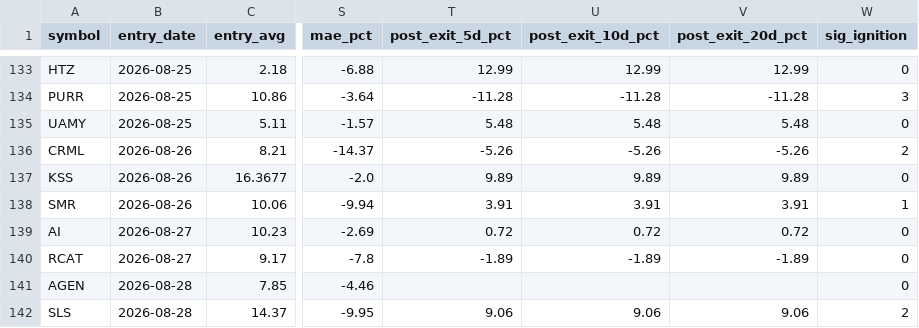
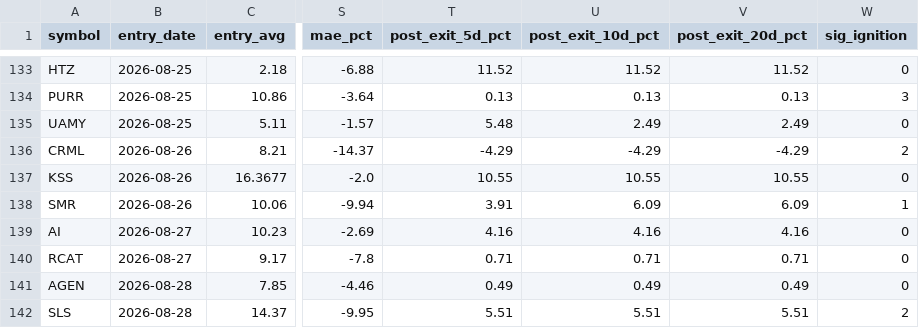
Before and after one commit to maciejmikulewiczpl-ux/Trading, a CSV file: logs/lottery_trade_ledger.csv, drawn as a sheet; only a part is shown, gaps mark what is left out; the diff covers the shown part only; the diff names each change by its address in the sheet, - before the commit and + after, or states it on an @@ line.

```diff
--- a/logs/lottery_trade_ledger.csv
+++ b/logs/lottery_trade_ledger.csv
-T133 (post_exit_5d_pct): 12.99
+T133 (post_exit_5d_pct): 11.52
-U133 (post_exit_10d_pct): 12.99
+U133 (post_exit_10d_pct): 11.52
-V133 (post_exit_20d_pct): 12.99
+V133 (post_exit_20d_pct): 11.52
-T134 (post_exit_5d_pct): -11.28
+T134 (post_exit_5d_pct): 0.13
-U134 (post_exit_10d_pct): -11.28
+U134 (post_exit_10d_pct): 0.13
-V134 (post_exit_20d_pct): -11.28
+V134 (post_exit_20d_pct): 0.13
-U135 (post_exit_10d_pct): 5.48
+U135 (post_exit_10d_pct): 2.49
-V135 (post_exit_20d_pct): 5.48
+V135 (post_exit_20d_pct): 2.49
-T136 (post_exit_5d_pct): -5.26
+T136 (post_exit_5d_pct): -4.29
-U136 (post_exit_10d_pct): -5.26
+U136 (post_exit_10d_pct): -4.29
-V136 (post_exit_20d_pct): -5.26
+V136 (post_exit_20d_pct): -4.29
-T137 (post_exit_5d_pct): 9.89
+T137 (post_exit_5d_pct): 10.55
-U137 (post_exit_10d_pct): 9.89
+U137 (post_exit_10d_pct): 10.55
-V137 (post_exit_20d_pct): 9.89
+V137 (post_exit_20d_pct): 10.55
-U138 (post_exit_10d_pct): 3.91
+U138 (post_exit_10d_pct): 6.09
-V138 (post_exit_20d_pct): 3.91
+V138 (post_exit_20d_pct): 6.09
-T139 (post_exit_5d_pct): 0.72
+T139 (post_exit_5d_pct): 4.16
-U139 (post_exit_10d_pct): 0.72
+U139 (post_exit_10d_pct): 4.16
-V139 (post_exit_20d_pct): 0.72
+V139 (post_exit_20d_pct): 4.16
-T140 (post_exit_5d_pct): -1.89
+T140 (post_exit_5d_pct): 0.71
-U140 (post_exit_10d_pct): -1.89
+U140 (post_exit_10d_pct): 0.71
-V140 (post_exit_20d_pct): -1.89
+V140 (post_exit_20d_pct): 0.71
-T141 (post_exit_5d_pct): (empty)
+T141 (post_exit_5d_pct): 0.49
-U141 (post_exit_10d_pct): (empty)
+U141 (post_exit_10d_pct): 0.49
-V141 (post_exit_20d_pct): (empty)
+V141 (post_exit_20d_pct): 0.49
-T142 (post_exit_5d_pct): 9.06
+T142 (post_exit_5d_pct): 5.51
-U142 (post_exit_10d_pct): 9.06
+U142 (post_exit_10d_pct): 5.51
-V142 (post_exit_20d_pct): 9.06
+V142 (post_exit_20d_pct): 5.51
```
Also changed, not shown: 1 added row and 86 edited cells elsewhere in this file, 2 other files.
